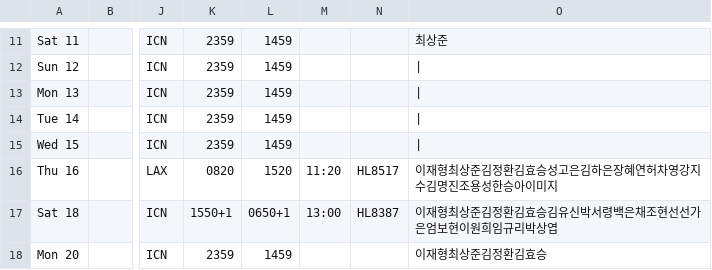
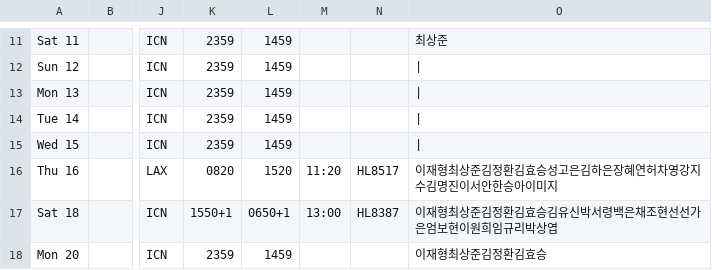
Before and after one commit to csj773/roster-sj, a CSV file: public/roster.csv, drawn as a sheet; only a part is shown, gaps mark what is left out; the diff names each change by its address in the sheet, - before the commit and + after, or states it on an @@ line.

```diff
--- a/public/roster.csv
+++ b/public/roster.csv
-O16: 이재형최상준김정환김효승성고은김하은장혜연허차영강지수김명진조용성한승아이미지
+O16: 이재형최상준김정환김효승성고은김하은장혜연허차영강지수김명진이서안한승아이미지
```
Also changed, not shown: 1 other file.
